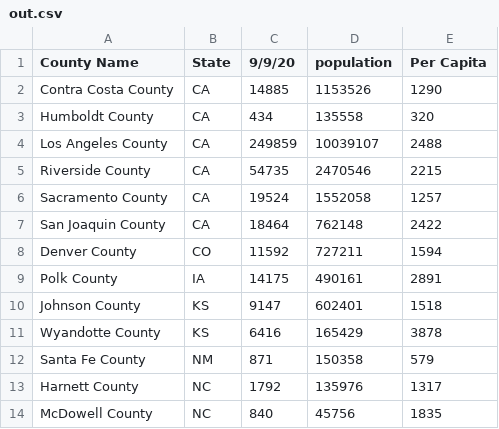
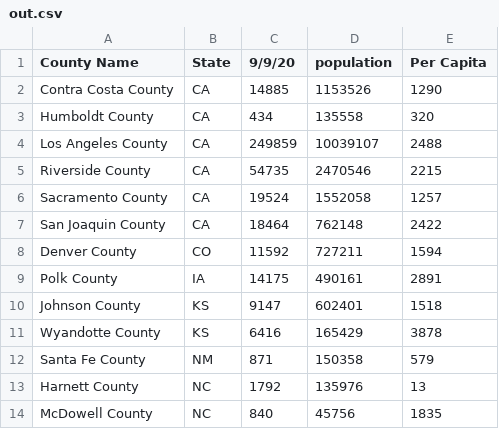
Before and after one commit to sudoxx2/covid_daily_updates, a CSV file: out.csv, drawn as a sheet.

Commit message:
another 1

```diff
--- a/out.csv
+++ b/out.csv
@@ -12,3 +12,3 @@ Wyandotte County,KS,6416,165429,3878
 Santa Fe County,NM,871,150358,579
-Harnett County,NC,1792,135976,1317
+Harnett County,NC,1792,135976,13
 McDowell County,NC,840,45756,1835
```
